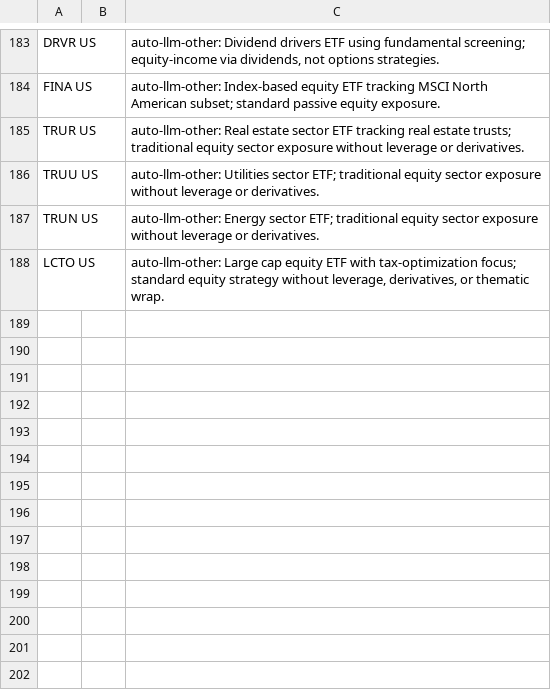
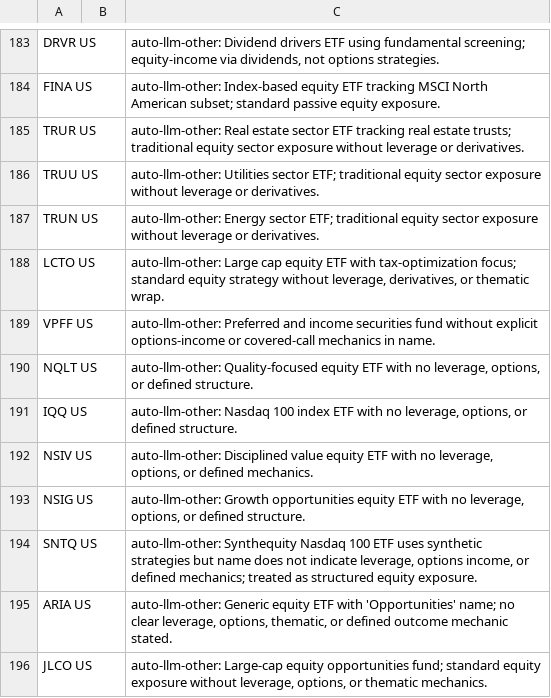
Before and after one commit to the-atlas-protocol/rexfinhub, a CSV file: config/rules/exclusions.csv, drawn as a sheet; only a part is shown, gaps mark what is left out; the diff names each change by its address in the sheet, - before the commit and + after, or states it on an @@ line.

Commit message:
chore(rules): classification delta 2026-07-13 (8 file(s), autonomous engine)

```diff
--- a/config/rules/exclusions.csv
+++ b/config/rules/exclusions.csv
+row 189: VPFF US |  | auto-llm-other: Preferred and income securities fund without explicit options-income or covered-call mechanics in name.
+row 190: NQLT US |  | auto-llm-other: Quality-focused equity ETF with no leverage, options, or defined structure.
+row 191: IQQ US |  | auto-llm-other: Nasdaq 100 index ETF with no leverage, options, or defined structure.
+row 192: NSIV US |  | auto-llm-other: Disciplined value equity ETF with no leverage, options, or defined mechanics.
+row 193: NSIG US |  | auto-llm-other: Growth opportunities equity ETF with no leverage, options, or defined structure.
+row 194: SNTQ US |  | auto-llm-other: Synthequity Nasdaq 100 ETF uses synthetic strategies but name does not indicate leverage, options income, or defined mechanics; treated as structured equity exposure.
+row 195: ARIA US |  | auto-llm-other: Generic equity ETF with 'Opportunities' name; no clear leverage, options, thematic, or defined outcome mechanic stated.
+row 196: JLCO US |  | auto-llm-other: Large-cap equity opportunities fund; standard equity exposure without leverage, options, or thematic mechanics.
```
Also changed, not shown: config/rules/attributes_CC.csv, config/rules/attributes_LI.csv, 5 other files.
